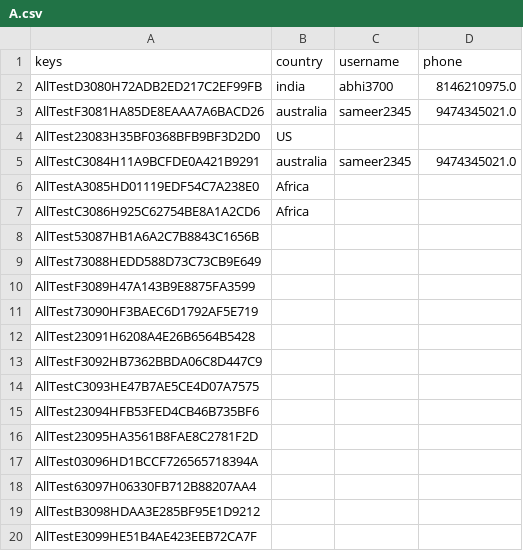
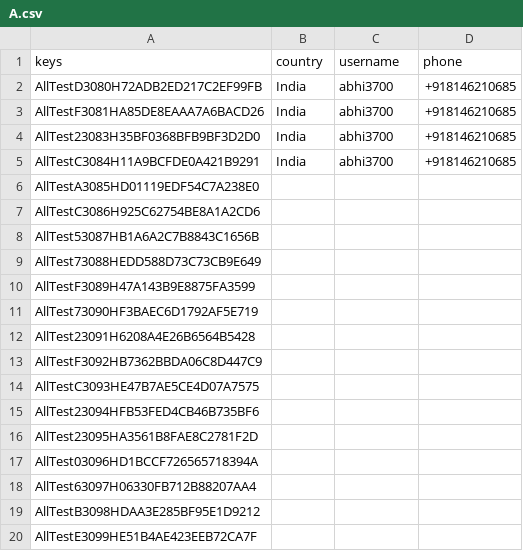
Before and after one commit to abhi3700/keyhub_bot, a CSV file: keys/A.csv, drawn as a sheet.

```diff
--- a/keys/A.csv
+++ b/keys/A.csv
@@ -1,8 +1,8 @@
 keys,country,username,phone
-AllTestD3080H72ADB2ED217C2EF99FB,india,abhi3700,8146210975.0
-AllTestF3081HA85DE8EAAA7A6BACD26,australia,sameer2345,9474345021.0
-AllTest23083H35BF0368BFB9BF3D2D0,US,,
-AllTestC3084H11A9BCFDE0A421B9291,australia,sameer2345,9474345021.0
-AllTestA3085HD01119EDF54C7A238E0,Africa,,
-AllTestC3086H925C62754BE8A1A2CD6,Africa,,
+AllTestD3080H72ADB2ED217C2EF99FB,India,abhi3700,+918146210685
+AllTestF3081HA85DE8EAAA7A6BACD26,India,abhi3700,+918146210685
+AllTest23083H35BF0368BFB9BF3D2D0,India,abhi3700,+918146210685
+AllTestC3084H11A9BCFDE0A421B9291,India,abhi3700,+918146210685
+AllTestA3085HD01119EDF54C7A238E0,,,
+AllTestC3086H925C62754BE8A1A2CD6,,,
 AllTest53087HB1A6A2C7B8843C1656B,,,
```
Also changed, not shown: keys/D.csv, 28 other files.
